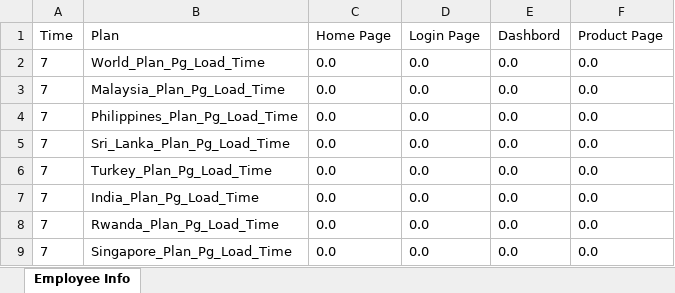
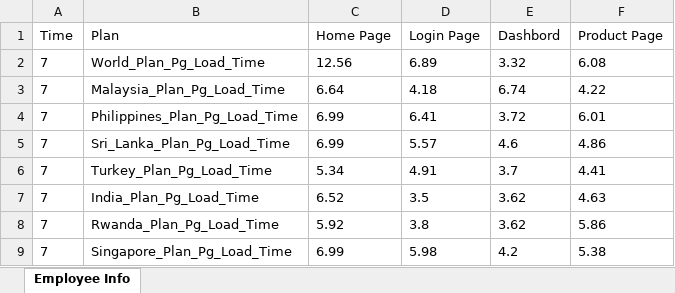
Before and after one commit to osurojith/timetestreport, an Excel workbook: timereport.xlsx, sheet Employee Info, drawn as a sheet; only a part is shown; values as stored, in another font and other column widths than the file's, no borders; the diff covers the shown part only; the diff names each change by its address in the sheet, - before the commit and + after, or states it on an @@ line.

```diff
--- a/timereport.xlsx (sheet Employee Info)
+++ b/timereport.xlsx (sheet Employee Info)
-C2 (Home Page): 0.0
+C2 (Home Page): 12.56
-D2 (Login Page): 0.0
+D2 (Login Page): 6.89
-E2 (Dashbord): 0.0
+E2 (Dashbord): 3.32
-F2 (Product Page): 0.0
+F2 (Product Page): 6.08
-C3 (Home Page): 0.0
+C3 (Home Page): 6.64
-D3 (Login Page): 0.0
+D3 (Login Page): 4.18
-E3 (Dashbord): 0.0
+E3 (Dashbord): 6.74
-F3 (Product Page): 0.0
+F3 (Product Page): 4.22
-C4:C5 (Home Page): 0.0
+C4:C5 (Home Page): 6.99
-D4 (Login Page): 0.0
+D4 (Login Page): 6.41
-E4 (Dashbord): 0.0
+E4 (Dashbord): 3.72
-F4 (Product Page): 0.0
+F4 (Product Page): 6.01
-D5 (Login Page): 0.0
+D5 (Login Page): 5.57
-E5 (Dashbord): 0.0
+E5 (Dashbord): 4.6
-F5 (Product Page): 0.0
+F5 (Product Page): 4.86
-C6 (Home Page): 0.0
+C6 (Home Page): 5.34
-D6 (Login Page): 0.0
+D6 (Login Page): 4.91
-E6 (Dashbord): 0.0
+E6 (Dashbord): 3.7
-F6 (Product Page): 0.0
+F6 (Product Page): 4.41
-C7 (Home Page): 0.0
+C7 (Home Page): 6.52
-D7 (Login Page): 0.0
+D7 (Login Page): 3.5
-E7:E8 (Dashbord): 0.0
+E7:E8 (Dashbord): 3.62
-F7 (Product Page): 0.0
+F7 (Product Page): 4.63
-C8 (Home Page): 0.0
+C8 (Home Page): 5.92
-D8 (Login Page): 0.0
+D8 (Login Page): 3.8
-F8 (Product Page): 0.0
+F8 (Product Page): 5.86
-C9 (Home Page): 0.0
+C9 (Home Page): 6.99
-D9 (Login Page): 0.0
+D9 (Login Page): 5.98
-E9 (Dashbord): 0.0
+E9 (Dashbord): 4.2
-F9 (Product Page): 0.0
+F9 (Product Page): 5.38
```
Also changed, not shown: 48 edited cells elsewhere in this sheet, 7 other files.
